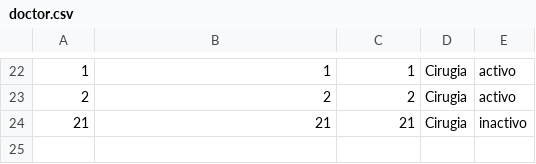
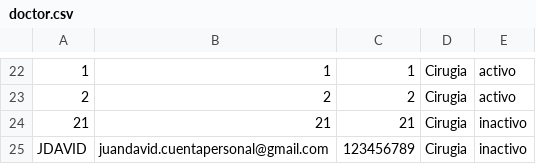
Before and after one commit to JuanDavidG31/Proyecto1, a CSV file: La_granja_del_pollo_la_Cachama_y_la_marmota_ProyectoFinal/data/doctor.csv, drawn as a sheet; only a part is shown, gaps mark what is left out.

```diff
--- a/La_granja_del_pollo_la_Cachama_y_la_marmota_ProyectoFinal/data/doctor.csv
+++ b/La_granja_del_pollo_la_Cachama_y_la_marmota_ProyectoFinal/data/doctor.csv
@@ -24 +24,2 @@
 21;21;21;Cirugia;inactivo;
+JDAVID;juandavid.cuentapersonal@gmail.com;123456789;Cirugia;inactivo;
```
Also changed, not shown: 7 other files.
